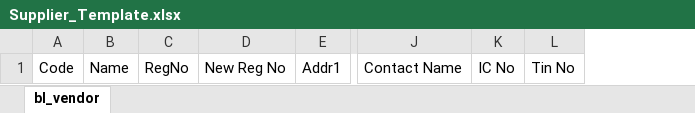
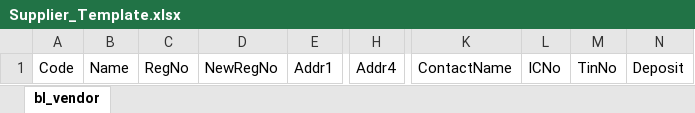
Before and after one commit to speedjin1995/syncweigh-wb, an Excel workbook: template/Supplier_Template.xlsx, sheet bl_vendor, drawn as a sheet; only a part is shown, gaps mark what is left out; values as stored, in another font and other column widths than the file's, no borders; removed rows and columns are numbered as before the commit, all else as after; the diff names each change by its address in the sheet, - before the commit and + after, or states it on an @@ line.

Commit message:
added deposit to upload

```diff
--- a/template/Supplier_Template.xlsx (sheet bl_vendor)
+++ b/template/Supplier_Template.xlsx (sheet bl_vendor)
-column D, row 1: New Reg No
+column D, row 1: NewRegNo
+column H, row 1: Addr4
-column J, row 1: Contact Name
-column K, row 1: IC No
-column L, row 1: Tin No
+column K, row 1: ContactName
+column L, row 1: ICNo
+column M, row 1: TinNo
+column N, row 1: Deposit
```
Also changed, not shown: template/Customer_Template.xlsx, 4 other files.
